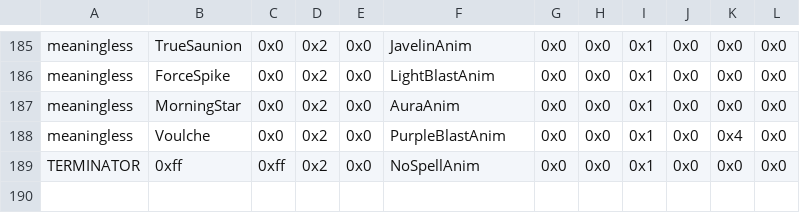
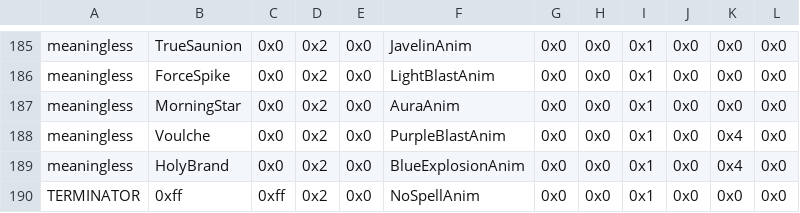
Before and after one commit to Retina1/TMGC_Buildfiles, a CSV file: Tables/NightmareModules/Items/SpellAssociationList.csv, drawn as a sheet; only a part is shown, gaps mark what is left out; the diff names each change by its address in the sheet, - before the commit and + after, or states it on an @@ line.

```diff
--- a/Tables/NightmareModules/Items/SpellAssociationList.csv
+++ b/Tables/NightmareModules/Items/SpellAssociationList.csv
+row 189: meaningless | HolyBrand | 0x0 | 0x2 | 0x0 | BlueExplosionAnim | 0x0 | 0x0 | 0x1 | 0x0 | 0x4 | 0x0
```
Also changed, not shown: Tables/NightmareModules/CharactersClasses/ClassTable.csv, Tables/NightmareModules/Items/ItemTable.csv, 39 other files.
